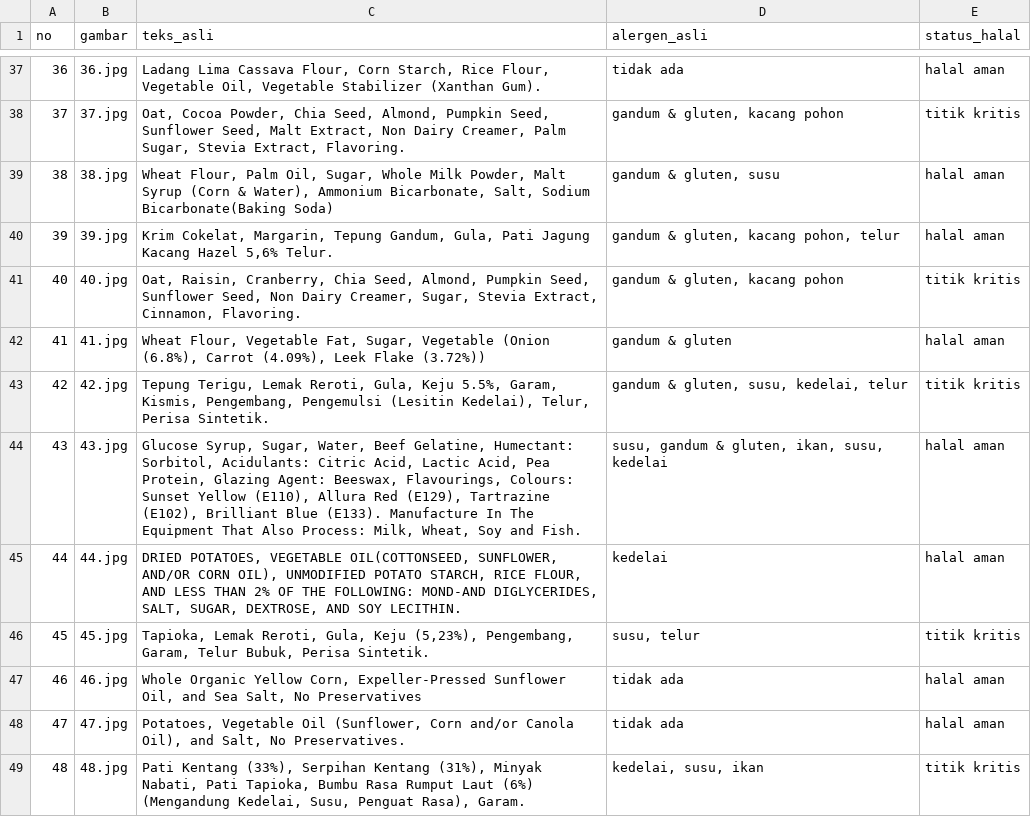
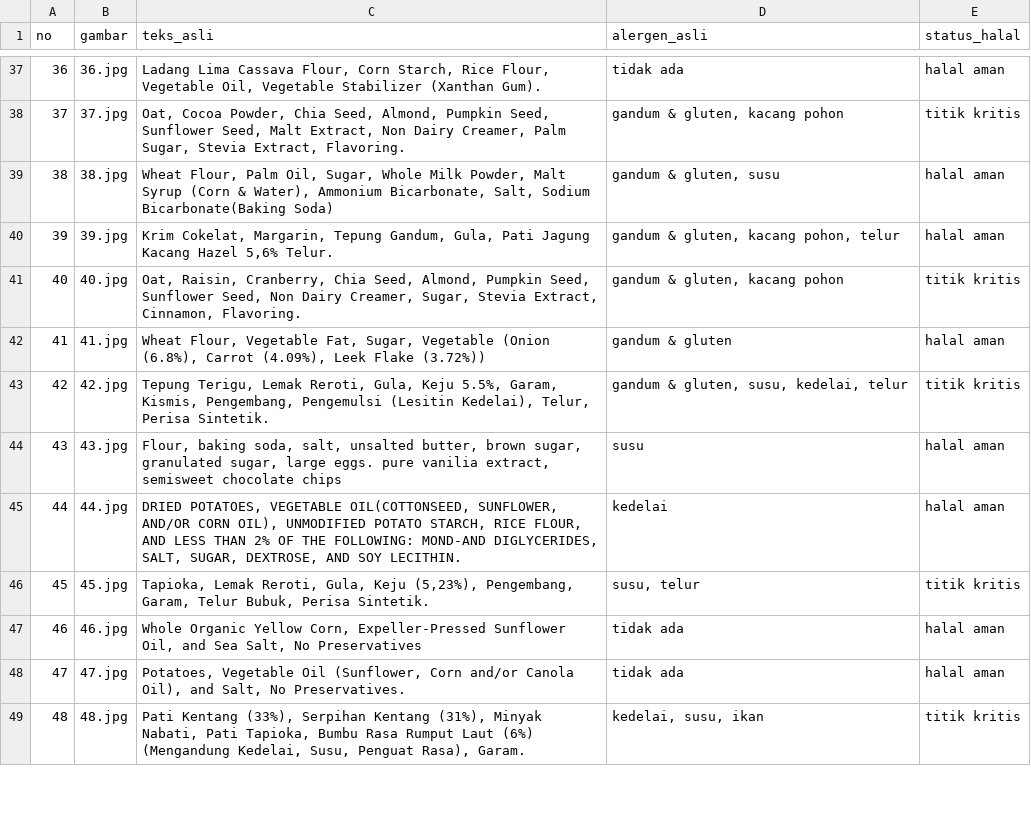
Before and after one commit to deayulianis/coba-skripsi, a CSV file: dataset/ground_truth.csv, drawn as a sheet; only a part is shown, gaps mark what is left out.

Commit message:
Update ground_truth.csv

```diff
--- a/dataset/ground_truth.csv
+++ b/dataset/ground_truth.csv
@@ -43,3 +43,3 @@ no;gambar;teks_asli;alergen_asli;status_halal
 42;42.jpg;Tepung Terigu, Lemak Reroti, Gula, Keju 5.5%, Garam, Kismis, Pengembang, Pengemulsi (Lesitin Kedelai), Telur, Perisa Sintetik.;gandum & gluten, susu, kedelai, telur;titik kritis
-43;43.jpg;Glucose Syrup, Sugar, Water, Beef Gelatine, Humectant: Sorbitol, Acidulants: Citric Acid, Lactic Acid, Pea Protein, Glazing Agent: Beeswax, Flavourings, Colours: Sunset Yellow (E110), Allura Red (E129), Tartrazine (E102), Brilliant Blue (E133). Manufacture In The Equipment That Also Process: Milk, Wheat, Soy and Fish.;susu, gandum & gluten, ikan, susu, kedelai;halal aman
+43;43.jpg;Flour, baking soda, salt, unsalted butter, brown sugar, granulated sugar, large eggs. pure vanilia extract, semisweet chocolate chips;susu;halal aman
 44;44.jpg;DRIED POTATOES, VEGETABLE OIL(COTTONSEED, SUNFLOWER, AND/OR CORN OIL), UNMODIFIED POTATO STARCH, RICE FLOUR, AND LESS THAN 2% OF THE FOLLOWING: MOND-AND DIGLYCERIDES, SALT, SUGAR, DEXTROSE, AND SOY LECITHIN.;kedelai;halal aman
```
